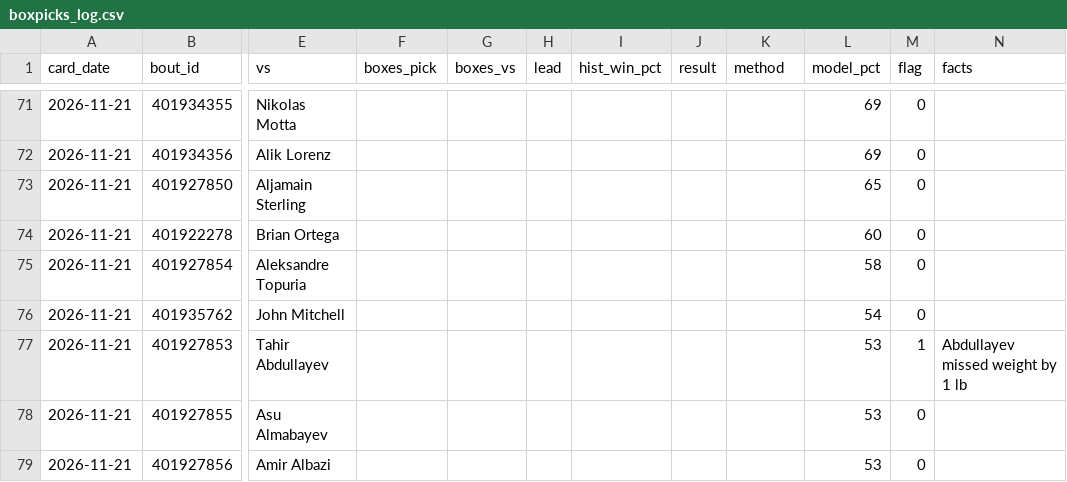
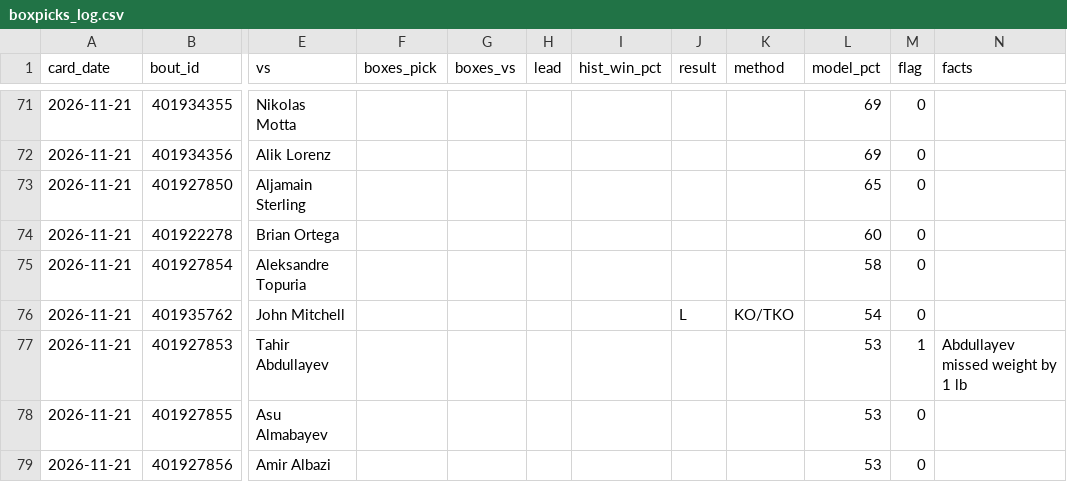
Before and after one commit to DPAD7/the-arena, a CSV file: data/boxpicks_log.csv, drawn as a sheet; only a part is shown, gaps mark what is left out; the diff names each change by its address in the sheet, - before the commit and + after, or states it on an @@ line.

```diff
--- a/data/boxpicks_log.csv
+++ b/data/boxpicks_log.csv
-J76 (result): (empty)
+J76 (result): L
-K76 (method): (empty)
+K76 (method): KO/TKO
```
Also changed, not shown: 43 other files.
